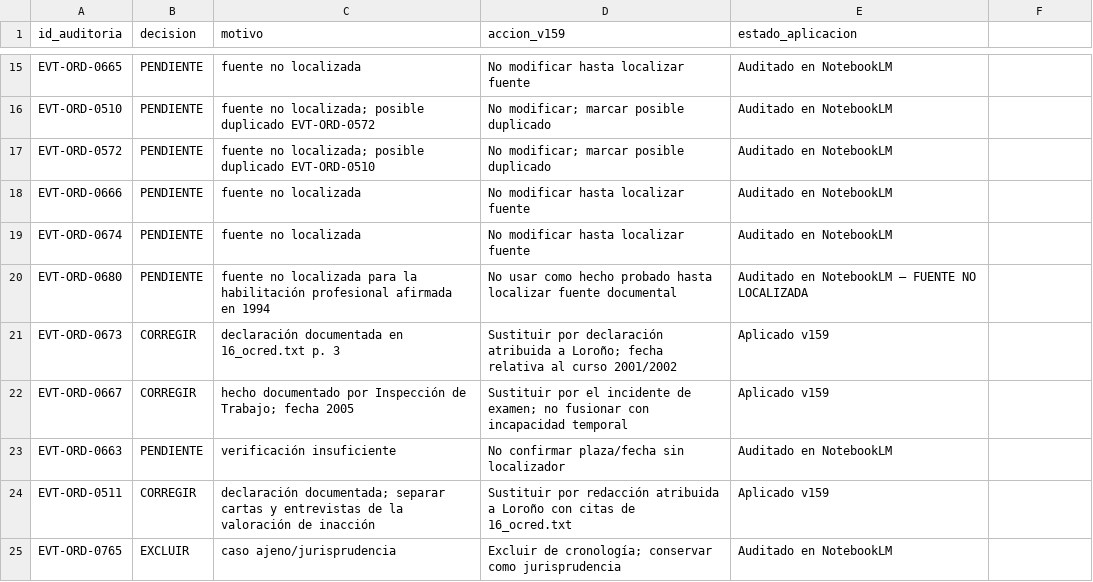
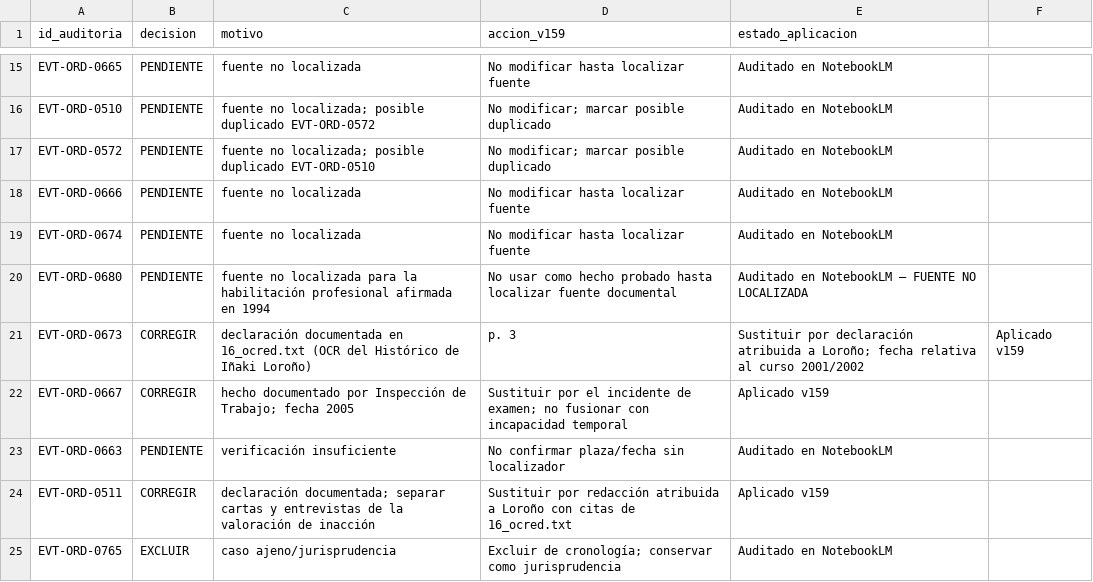
Before and after one commit to nmplolui/auditoria, a CSV file: registro_auditoria_v057.csv, drawn as a sheet; only a part is shown, gaps mark what is left out.

```diff
--- a/registro_auditoria_v057.csv
+++ b/registro_auditoria_v057.csv
@@ -20,3 +20,3 @@ EVT-ORD-0674,PENDIENTE,fuente no localizada,No modificar hasta localizar fuente,
 EVT-ORD-0680,PENDIENTE,fuente no localizada para la habilitación profesional afirmada en 1994,No usar como hecho probado hasta localizar fuente documental,Auditado en NotebookLM — FUENTE NO LOCALIZADA
-EVT-ORD-0673,CORREGIR,declaración documentada en 16_ocred.txt p. 3,Sustituir por declaración atribuida a Loroño; fecha relativa al curso 2001/2002,Aplicado v159
+EVT-ORD-0673,CORREGIR,declaración documentada en 16_ocred.txt (OCR del Histórico de Iñaki Loroño), p. 3,Sustituir por declaración atribuida a Loroño; fecha relativa al curso 2001/2002,Aplicado v159
 EVT-ORD-0667,CORREGIR,hecho documentado por Inspección de Trabajo; fecha 2005,Sustituir por el incidente de examen; no fusionar con incapacidad temporal,Aplicado v159
```
